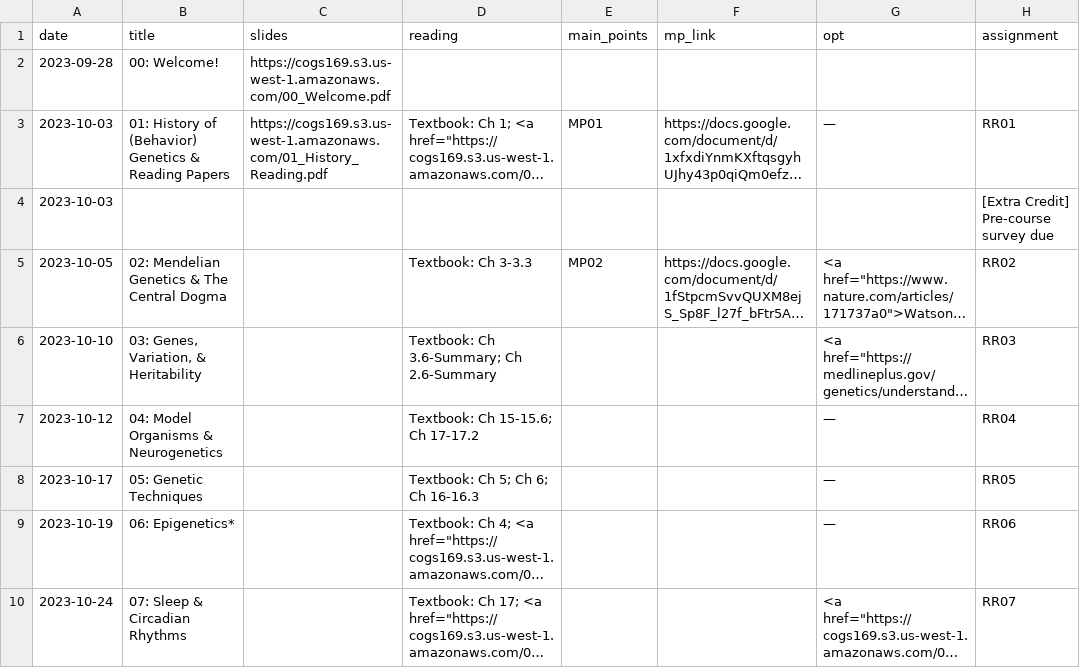
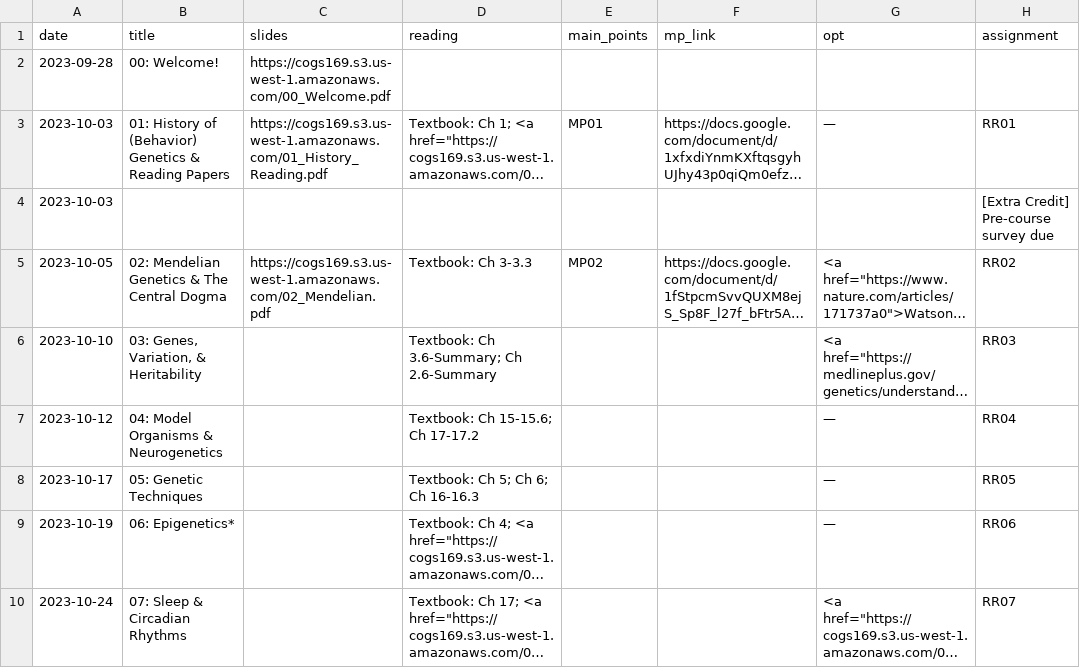
Before and after one commit to COGS169/cogs169, a CSV file: _data/fa23/course_calendar.csv, drawn as a sheet; only a part is shown; long unchanged cells end in …; the diff names each change by its address in the sheet, - before the commit and + after, or states it on an @@ line.

Commit message:
add l02

```diff
--- a/_data/fa23/course_calendar.csv
+++ b/_data/fa23/course_calendar.csv
-C5 (slides): (empty)
+C5 (slides): https://cogs169.s3.us-west-1.amazonaws.com/02_Mendelian.pdf
```
